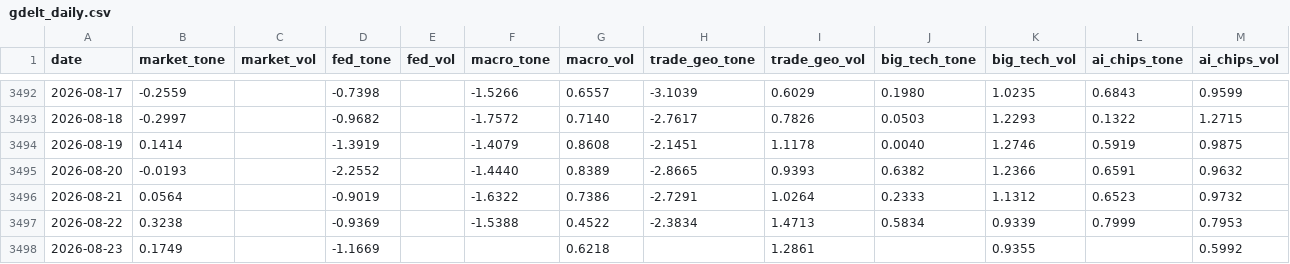
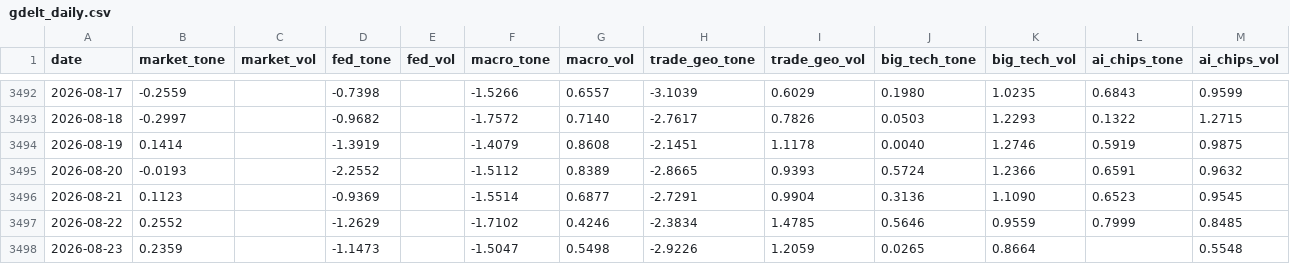
Before and after one commit to therbn12/nas100-data-relay, a CSV file: data/gdelt_daily.csv, drawn as a sheet; only a part is shown, gaps mark what is left out.

Commit message:
data refresh 2026-08-24T08:13:36Z

```diff
--- a/data/gdelt_daily.csv
+++ b/data/gdelt_daily.csv
@@ -3494,5 +3494,5 @@ date,market_tone,market_vol,fed_tone,fed_vol,macro_tone,macro_vol,trade_geo_tone
 2026-08-19,0.1414,,-1.3919,,-1.4079,0.8608,-2.1451,1.1178,0.0040,1.2746,0.5919,0.9875
-2026-08-20,-0.0193,,-2.2552,,-1.4440,0.8389,-2.8665,0.9393,0.6382,1.2366,0.6591,0.9632
-2026-08-21,0.0564,,-0.9019,,-1.6322,0.7386,-2.7291,1.0264,0.2333,1.1312,0.6523,0.9732
-2026-08-22,0.3238,,-0.9369,,-1.5388,0.4522,-2.3834,1.4713,0.5834,0.9339,0.7999,0.7953
-2026-08-23,0.1749,,-1.1669,,,0.6218,,1.2861,,0.9355,,0.5992
+2026-08-20,-0.0193,,-2.2552,,-1.5112,0.8389,-2.8665,0.9393,0.5724,1.2366,0.6591,0.9632
+2026-08-21,0.1123,,-0.9369,,-1.5514,0.6877,-2.7291,0.9904,0.3136,1.1090,0.6523,0.9545
+2026-08-22,0.2552,,-1.2629,,-1.7102,0.4246,-2.3834,1.4785,0.5646,0.9559,0.7999,0.8485
+2026-08-23,0.2359,,-1.1473,,-1.5047,0.5498,-2.9226,1.2059,0.0265,0.8664,,0.5548
```
